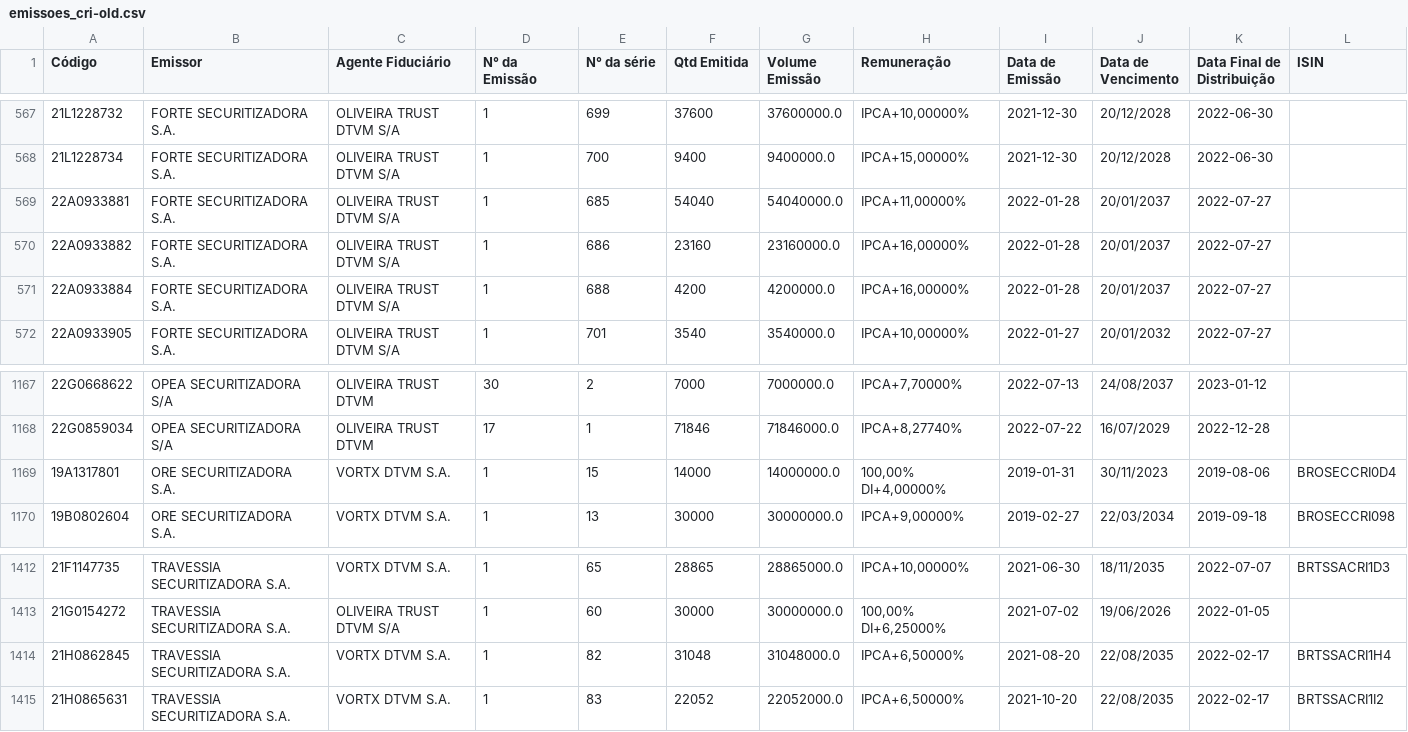
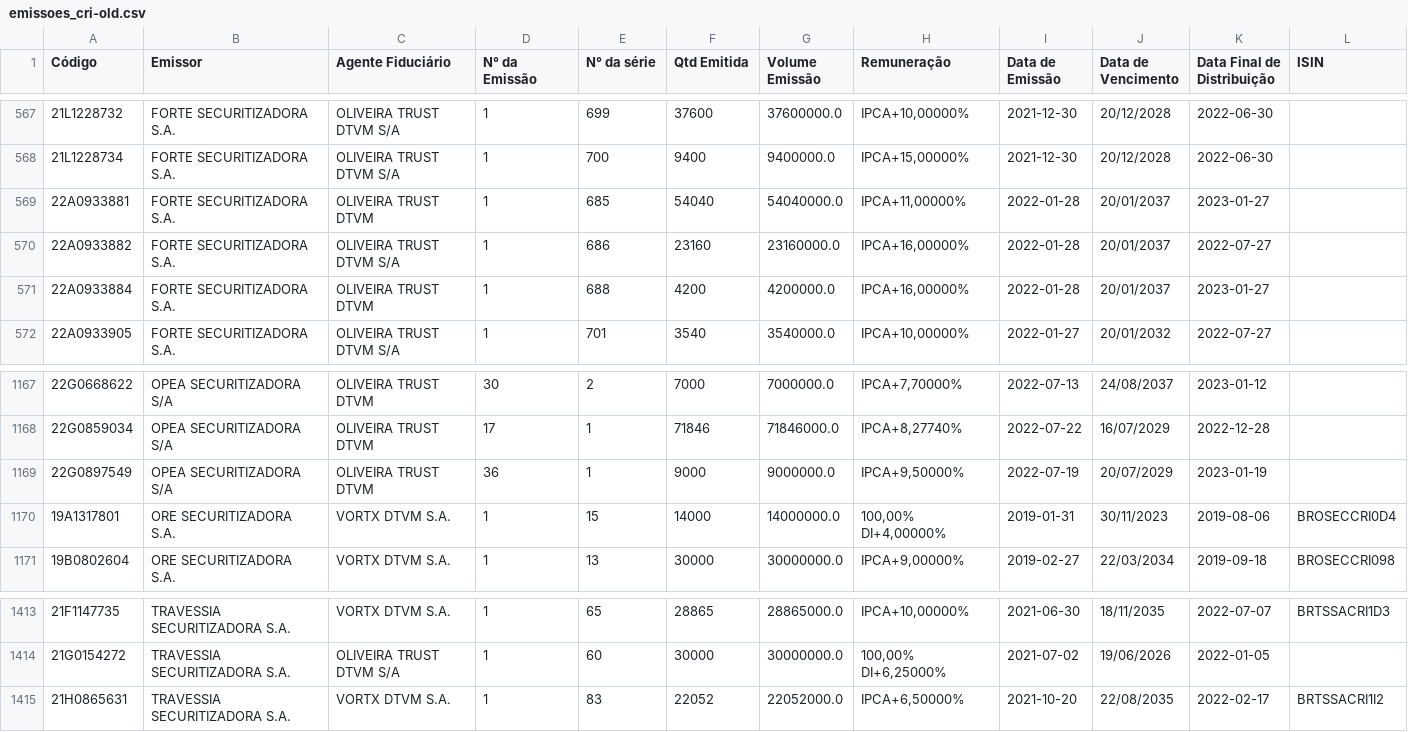
Before and after one commit to moderfla/scraper_cri_cetip, a CSV file: emissoes_cri-old.csv, drawn as a sheet; only a part is shown, gaps mark what is left out.

```diff
--- a/emissoes_cri-old.csv
+++ b/emissoes_cri-old.csv
@@ -568,5 +568,5 @@ Código,Emissor,Agente Fiduciário,N° da Emissão,N° da série,Qtd Emitida,Vol
 21L1228734,FORTE SECURITIZADORA S.A.,OLIVEIRA TRUST DTVM S/A,1,700,9400,9400000.0,"IPCA+15,00000%",2021-12-30,20/12/2028,2022-06-30,
-22A0933881,FORTE SECURITIZADORA S.A.,OLIVEIRA TRUST DTVM S/A,1,685,54040,54040000.0,"IPCA+11,00000%",2022-01-28,20/01/2037,2022-07-27,
+22A0933881,FORTE SECURITIZADORA S.A.,OLIVEIRA TRUST DTVM,1,685,54040,54040000.0,"IPCA+11,00000%",2022-01-28,20/01/2037,2023-01-27,
 22A0933882,FORTE SECURITIZADORA S.A.,OLIVEIRA TRUST DTVM S/A,1,686,23160,23160000.0,"IPCA+16,00000%",2022-01-28,20/01/2037,2022-07-27,
-22A0933884,FORTE SECURITIZADORA S.A.,OLIVEIRA TRUST DTVM S/A,1,688,4200,4200000.0,"IPCA+16,00000%",2022-01-28,20/01/2037,2022-07-27,
+22A0933884,FORTE SECURITIZADORA S.A.,OLIVEIRA TRUST DTVM,1,688,4200,4200000.0,"IPCA+16,00000%",2022-01-28,20/01/2037,2023-01-27,
 22A0933905,FORTE SECURITIZADORA S.A.,OLIVEIRA TRUST DTVM S/A,1,701,3540,3540000.0,"IPCA+10,00000%",2022-01-27,20/01/2032,2022-07-27,
@@ -1168,2 +1168,3 @@ Código,Emissor,Agente Fiduciário,N° da Emissão,N° da série,Qtd Emitida,Vol
 22G0859034,OPEA SECURITIZADORA S/A,OLIVEIRA TRUST DTVM,17,1,71846,71846000.0,"IPCA+8,27740%",2022-07-22,16/07/2029,2022-12-28,
+22G0897549,OPEA SECURITIZADORA S/A,OLIVEIRA TRUST DTVM,36,1,9000,9000000.0,"IPCA+9,50000%",2022-07-19,20/07/2029,2023-01-19,
 19A1317801,ORE SECURITIZADORA S.A.,VORTX DTVM S.A.,1,15,14000,14000000.0,"100,00%  DI+4,00000%",2019-01-31,30/11/2023,2019-08-06,BROSECCRI0D4
@@ -1413,3 +1414,2 @@ Código,Emissor,Agente Fiduciário,N° da Emissão,N° da série,Qtd Emitida,Vol
 21G0154272,TRAVESSIA SECURITIZADORA S.A.,OLIVEIRA TRUST DTVM S/A,1,60,30000,30000000.0,"100,00%  DI+6,25000%",2021-07-02,19/06/2026,2022-01-05,
-21H0862845,TRAVESSIA SECURITIZADORA S.A.,VORTX DTVM S.A.,1,82,31048,31048000.0,"IPCA+6,50000%",2021-08-20,22/08/2035,2022-02-17,BRTSSACRI1H4
 21H0865631,TRAVESSIA SECURITIZADORA S.A.,VORTX DTVM S.A.,1,83,22052,22052000.0,"IPCA+6,50000%",2021-10-20,22/08/2035,2022-02-17,BRTSSACRI1I2
```
Also changed, not shown: 1 other file.
